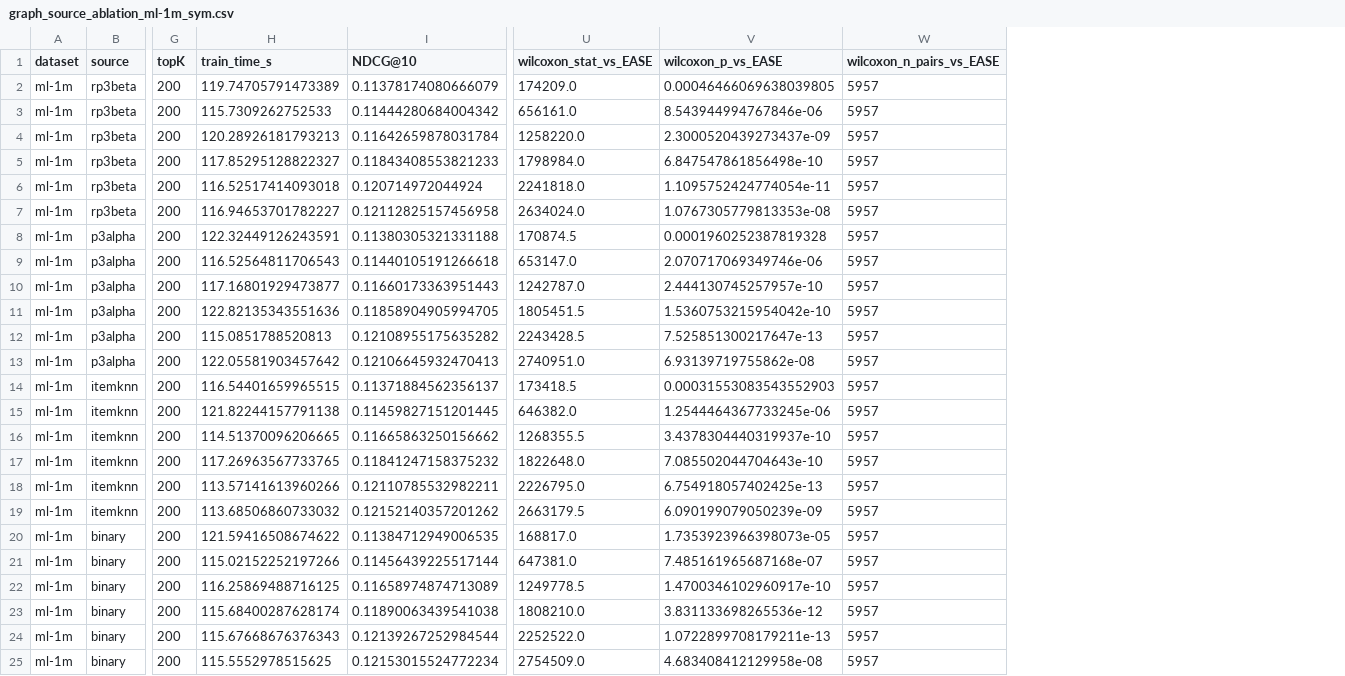
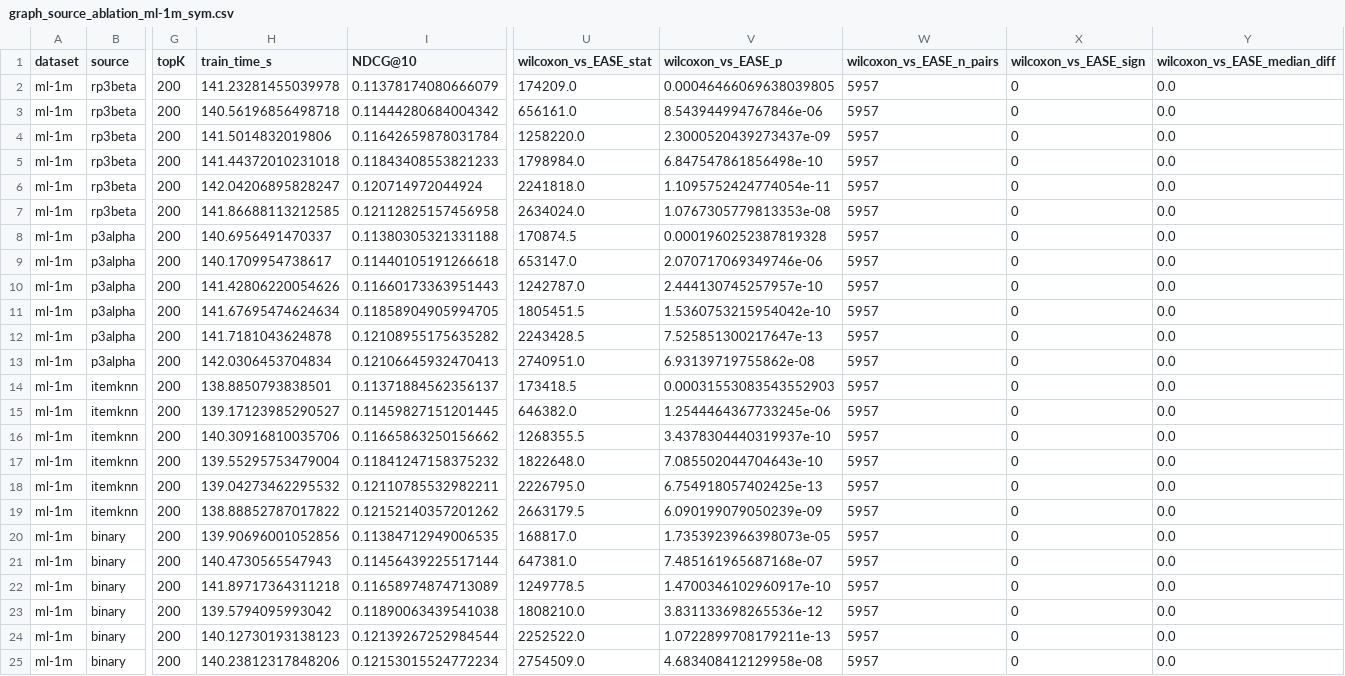
Before and after one commit to MarijanMatkovic/hybrid-recommender-systems, a CSV file: results/graph_source_ablation/graph_source_ablation_ml-1m_sym.csv, drawn as a sheet; only a part is shown, gaps mark what is left out; the diff names each change by its address in the sheet, - before the commit and + after, or states it on an @@ line.

```diff
--- a/results/graph_source_ablation/graph_source_ablation_ml-1m_sym.csv
+++ b/results/graph_source_ablation/graph_source_ablation_ml-1m_sym.csv
+column X (wilcoxon_vs_EASE_sign), rows 2-25: all 0
+column Y (wilcoxon_vs_EASE_median_diff), rows 2-25: all 0.0
-U1: wilcoxon_stat_vs_EASE
+U1: wilcoxon_vs_EASE_stat
-V1: wilcoxon_p_vs_EASE
+V1: wilcoxon_vs_EASE_p
-W1: wilcoxon_n_pairs_vs_EASE
+W1: wilcoxon_vs_EASE_n_pairs
-H2 (train_time_s): 119.74705791473389
+H2 (train_time_s): 141.23281455039978
-H3 (train_time_s): 115.7309262752533
+H3 (train_time_s): 140.56196856498718
-H4 (train_time_s): 120.28926181793213
+H4 (train_time_s): 141.5014832019806
-H5 (train_time_s): 117.85295128822327
+H5 (train_time_s): 141.44372010231018
-H6 (train_time_s): 116.52517414093018
+H6 (train_time_s): 142.04206895828247
-H7 (train_time_s): 116.94653701782227
+H7 (train_time_s): 141.86688113212585
-H8 (train_time_s): 122.32449126243591
+H8 (train_time_s): 140.6956491470337
-H9 (train_time_s): 116.52564811706543
+H9 (train_time_s): 140.1709954738617
-H10 (train_time_s): 117.16801929473877
+H10 (train_time_s): 141.42806220054626
-H11 (train_time_s): 122.82135343551636
+H11 (train_time_s): 141.67695474624634
-H12 (train_time_s): 115.0851788520813
+H12 (train_time_s): 141.7181043624878
-H13 (train_time_s): 122.05581903457642
+H13 (train_time_s): 142.0306453704834
-H14 (train_time_s): 116.54401659965515
+H14 (train_time_s): 138.8850793838501
-H15 (train_time_s): 121.82244157791138
+H15 (train_time_s): 139.17123985290527
-H16 (train_time_s): 114.51370096206665
+H16 (train_time_s): 140.30916810035706
-H17 (train_time_s): 117.26963567733765
+H17 (train_time_s): 139.55295753479004
-H18 (train_time_s): 113.57141613960266
+H18 (train_time_s): 139.04273462295532
-H19 (train_time_s): 113.68506860733032
+H19 (train_time_s): 138.88852787017822
-H20 (train_time_s): 121.59416508674622
+H20 (train_time_s): 139.90696001052856
-H21 (train_time_s): 115.02152252197266
+H21 (train_time_s): 140.4730565547943
-H22 (train_time_s): 116.25869488716125
+H22 (train_time_s): 141.89717364311218
-H23 (train_time_s): 115.68400287628174
+H23 (train_time_s): 139.5794095993042
-H24 (train_time_s): 115.67668676376343
+H24 (train_time_s): 140.12730193138123
-H25 (train_time_s): 115.5552978515625
+H25 (train_time_s): 140.23812317848206
```
Also changed, not shown: results/gamma_sensitivity/gamma_sensitivity_ml-1m_sym.csv, results/head_tail_analysis/head_tail_ml-1m.csv, 29 other files.
